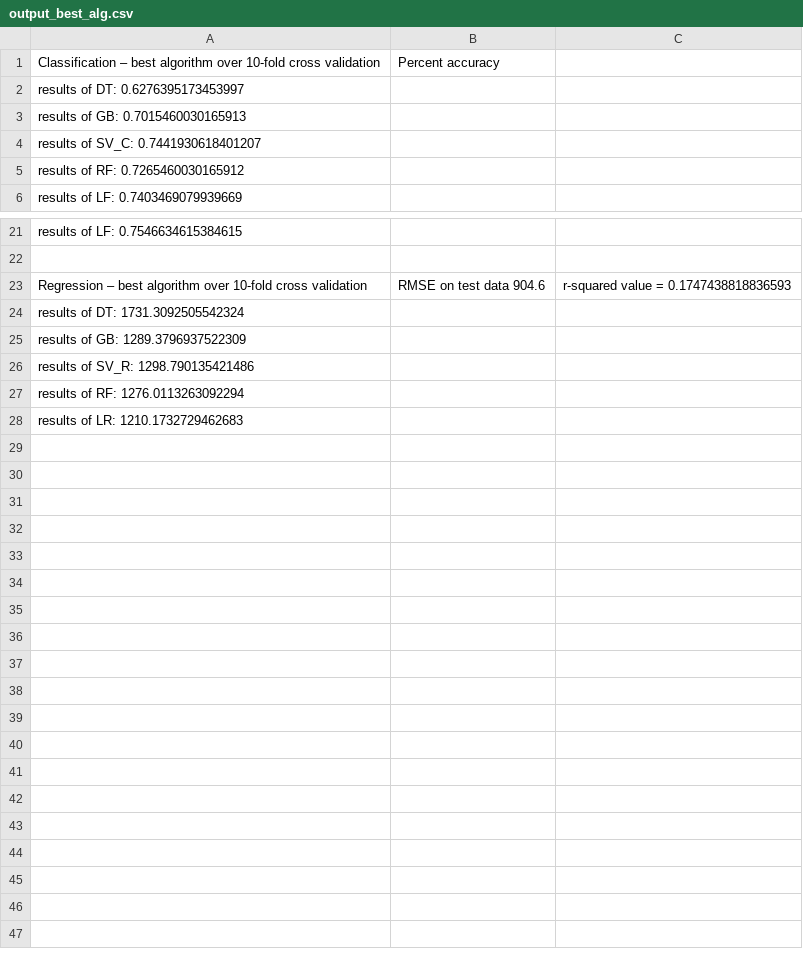
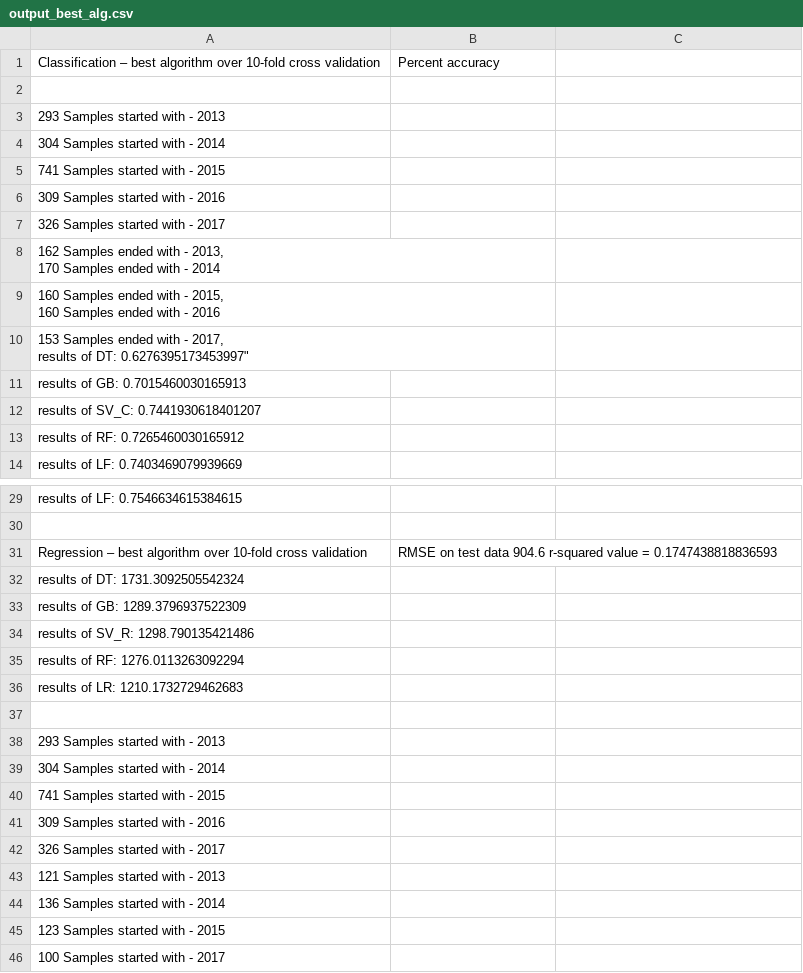
Before and after one commit to bszek213/nfl_combine, a CSV file: output_best_alg.csv, drawn as a sheet; only a part is shown, gaps mark what is left out.

Commit message:
update the number of included and excluded samples

```diff
--- a/output_best_alg.csv
+++ b/output_best_alg.csv
@@ -1,3 +1,15 @@
 "Classification – best algorithm over 10-fold cross validation","Percent accuracy"
-"results of DT:  0.6276395173453997",
+
+"293 Samples started with - 2013",
+"304 Samples started with - 2014",
+"741 Samples started with - 2015",
+"309 Samples started with - 2016",
+"326 Samples started with - 2017",
+"162 Samples ended with - 2013,
+"170 Samples ended with - 2014,
+"160 Samples ended with - 2015,
+"160 Samples ended with - 2016,
+"153 Samples ended with - 2017,
+
+"results of DT:  0.6276395173453997",
 "results of GB:  0.7015460030165913",
@@ -22,3 +34,3 @@
 ,
-"Regression – best algorithm over 10-fold cross validation","RMSE on test data 904.6", r-squared value = 0.1747438818836593
+"Regression – best algorithm over 10-fold cross validation","RMSE on test data 904.6 r-squared value = 0.1747438818836593",
 "results of DT:  1731.3092505542324",
@@ -28 +40,11 @@
 "results of LR:  1210.1732729462683",
+
+"293 Samples started with - 2013",
+"304 Samples started with - 2014",
+"741 Samples started with - 2015",
+"309 Samples started with - 2016",
+"326 Samples started with - 2017",
+"121 Samples started with - 2013",
+"136 Samples started with - 2014",
+"123 Samples started with - 2015",
+"100 Samples started with - 2017",
```
